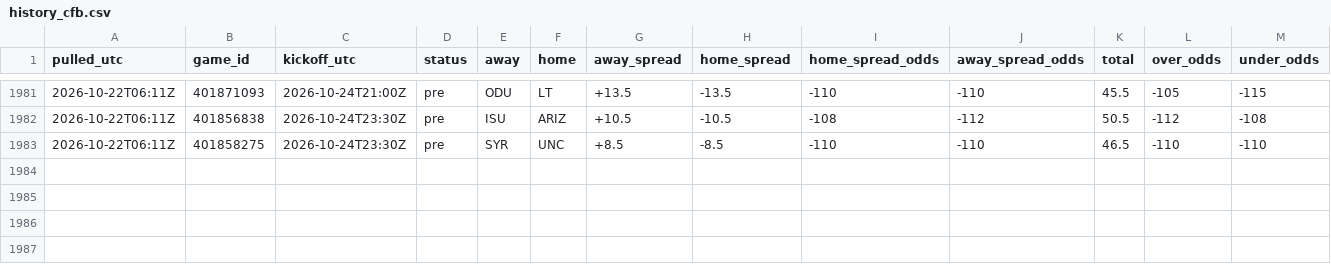
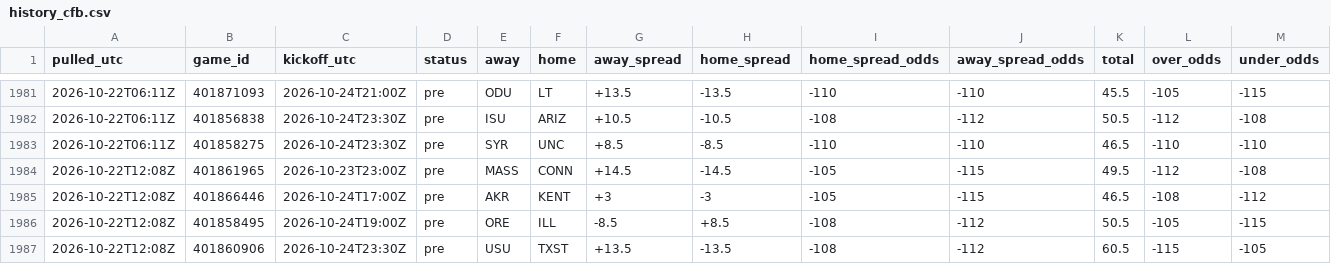
Before and after one commit to tdfarrell/betting-research, a CSV file: data/odds/history_cfb.csv, drawn as a sheet; only a part is shown, gaps mark what is left out; rows hold the shown columns only; the diff names each change by its address in the sheet, - before the commit and + after, or states it on an @@ line.

Commit message:
data: 2026-10-22T12:08Z

```diff
--- a/data/odds/history_cfb.csv
+++ b/data/odds/history_cfb.csv
+row 1984: 2026-10-22T12:08Z | 401861965 | 2026-10-23T23:00Z | pre | MASS | CONN | +14.5 | -14.5 | -105 | -115 | 49.5 | -112 | -108
+row 1985: 2026-10-22T12:08Z | 401866446 | 2026-10-24T17:00Z | pre | AKR | KENT | +3 | -3 | -105 | -115 | 46.5 | -108 | -112
+row 1986: 2026-10-22T12:08Z | 401858495 | 2026-10-24T19:00Z | pre | ORE | ILL | -8.5 | +8.5 | -108 | -112 | 50.5 | -105 | -115
+row 1987: 2026-10-22T12:08Z | 401860906 | 2026-10-24T23:30Z | pre | USU | TXST | +13.5 | -13.5 | -108 | -112 | 60.5 | -115 | -105
```
Also changed, not shown: data/boards/cfb_2026-10-22.csv, data/boards/cfb_2026-10-23.csv, 21 other files.
